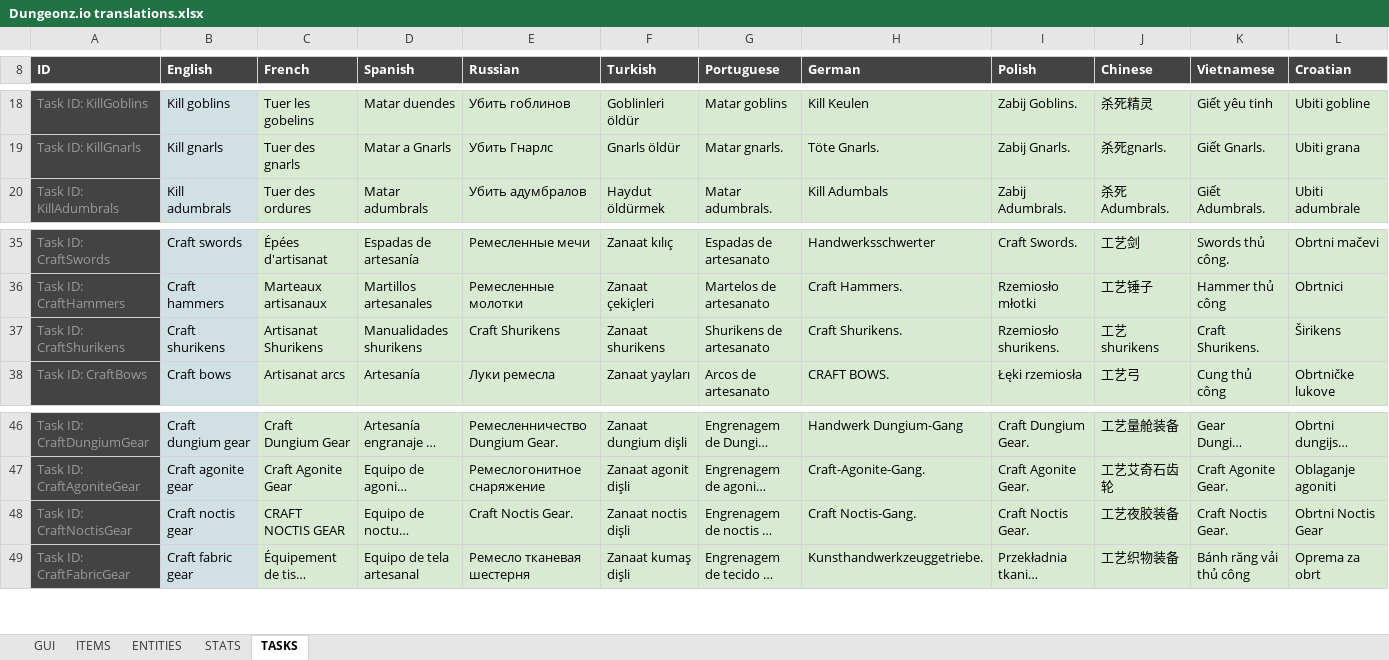
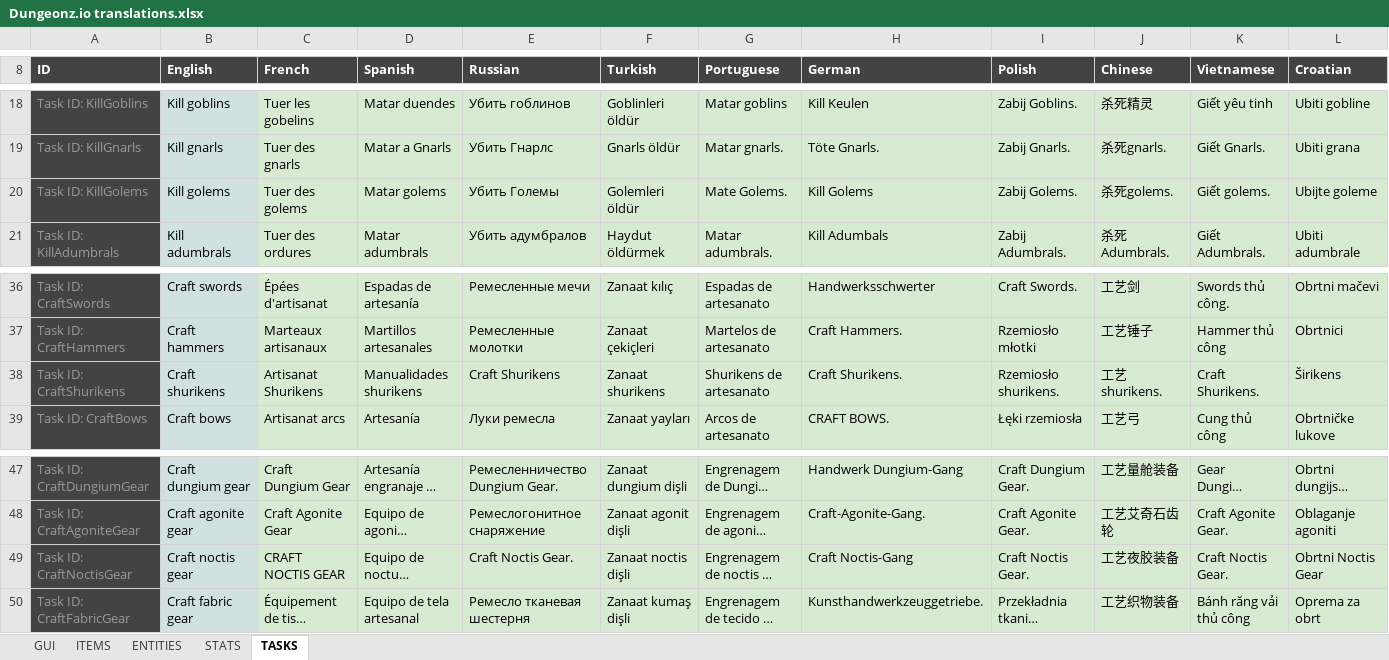
Before and after one commit to Arcanorum/rogueworld, an Excel workbook: server/Dungeonz.io translations.xlsx, sheet TASKS, drawn as a sheet; only a part is shown, gaps mark what is left out; long unchanged cells end in …; values as stored, in another font and other column widths than the file's, no borders; charts and pictures not drawn; addresses are those after the commit; the diff names each change by its address in the sheet, - before the commit and + after, or states it on an @@ line.

Commit message:
Adds iron golem mob

```diff
--- a/server/Dungeonz.io translations.xlsx (sheet TASKS)
+++ b/server/Dungeonz.io translations.xlsx (sheet TASKS)
+row 20: Task ID: KillGolems | Kill golems | Tuer des golems | Matar golems | Убить Големы | Golemleri öldür | Mate Golems. | Kill Golems | Zabij Golems. | 杀死golems. | Giết golems. | Ubijte goleme
-J38 (Chinese): 工艺shurikens
+J38 (Chinese): 工艺shurikens.
-H49 (German): Craft Noctis-Gang.
+H49 (German): Craft Noctis-Gang
```
Also changed, not shown: sheet ENTITIES, sheet ITEMS, sheet GUI, sheet STATS, formulas that keep their value, 16 other files.
